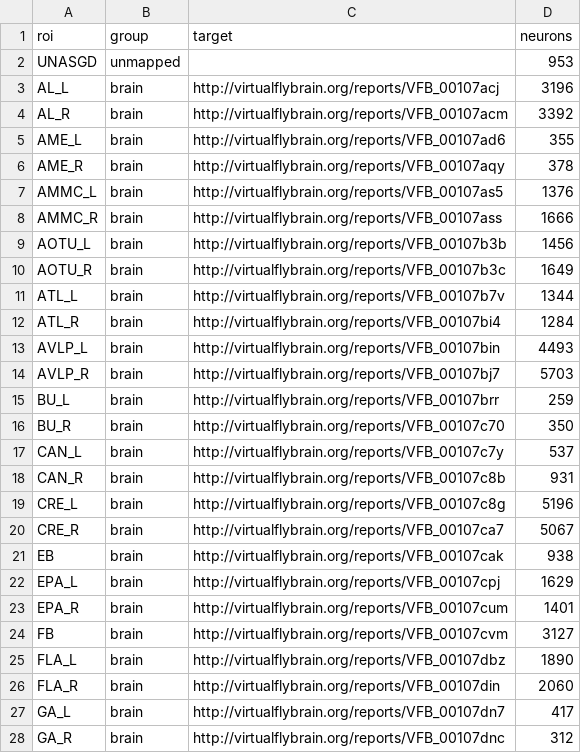
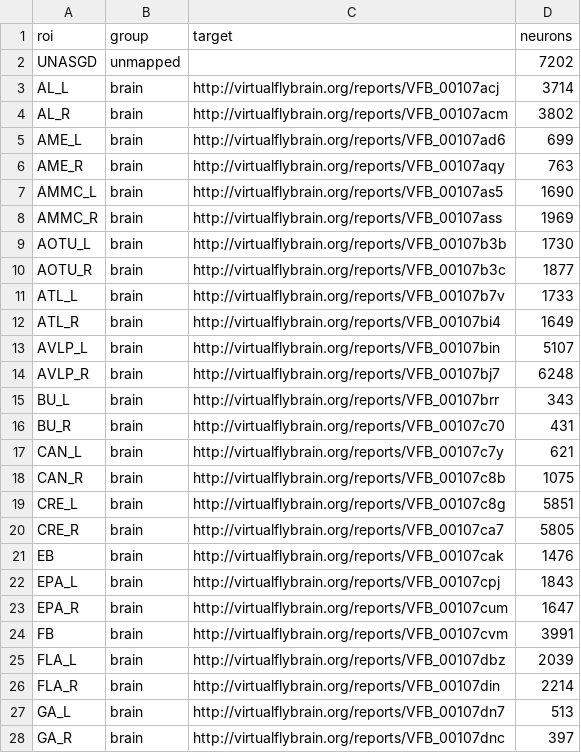
Before and after one commit to VirtualFlyBrain/vfb-region-connectivity, a TSV file: src/ontology/reports/flywire/roi_mapping.tsv, drawn as a sheet; only a part is shown; the diff covers the shown part only.

```diff
--- a/src/ontology/reports/flywire/roi_mapping.tsv
+++ b/src/ontology/reports/flywire/roi_mapping.tsv
@@ -1,28 +1,28 @@
 roi	group	target	neurons
-UNASGD	unmapped		953
-AL_L	brain	http://virtualflybrain.org/reports/VFB_00107acj	3196
-AL_R	brain	http://virtualflybrain.org/reports/VFB_00107acm	3392
-AME_L	brain	http://virtualflybrain.org/reports/VFB_00107ad6	355
-AME_R	brain	http://virtualflybrain.org/reports/VFB_00107aqy	378
-AMMC_L	brain	http://virtualflybrain.org/reports/VFB_00107as5	1376
-AMMC_R	brain	http://virtualflybrain.org/reports/VFB_00107ass	1666
-AOTU_L	brain	http://virtualflybrain.org/reports/VFB_00107b3b	1456
-AOTU_R	brain	http://virtualflybrain.org/reports/VFB_00107b3c	1649
-ATL_L	brain	http://virtualflybrain.org/reports/VFB_00107b7v	1344
-ATL_R	brain	http://virtualflybrain.org/reports/VFB_00107bi4	1284
-AVLP_L	brain	http://virtualflybrain.org/reports/VFB_00107bin	4493
-AVLP_R	brain	http://virtualflybrain.org/reports/VFB_00107bj7	5703
-BU_L	brain	http://virtualflybrain.org/reports/VFB_00107brr	259
-BU_R	brain	http://virtualflybrain.org/reports/VFB_00107c70	350
-CAN_L	brain	http://virtualflybrain.org/reports/VFB_00107c7y	537
-CAN_R	brain	http://virtualflybrain.org/reports/VFB_00107c8b	931
-CRE_L	brain	http://virtualflybrain.org/reports/VFB_00107c8g	5196
-CRE_R	brain	http://virtualflybrain.org/reports/VFB_00107ca7	5067
-EB	brain	http://virtualflybrain.org/reports/VFB_00107cak	938
-EPA_L	brain	http://virtualflybrain.org/reports/VFB_00107cpj	1629
-EPA_R	brain	http://virtualflybrain.org/reports/VFB_00107cum	1401
-FB	brain	http://virtualflybrain.org/reports/VFB_00107cvm	3127
-FLA_L	brain	http://virtualflybrain.org/reports/VFB_00107dbz	1890
-FLA_R	brain	http://virtualflybrain.org/reports/VFB_00107din	2060
-GA_L	brain	http://virtualflybrain.org/reports/VFB_00107dn7	417
-GA_R	brain	http://virtualflybrain.org/reports/VFB_00107dnc	312
+UNASGD	unmapped		7202
+AL_L	brain	http://virtualflybrain.org/reports/VFB_00107acj	3714
+AL_R	brain	http://virtualflybrain.org/reports/VFB_00107acm	3802
+AME_L	brain	http://virtualflybrain.org/reports/VFB_00107ad6	699
+AME_R	brain	http://virtualflybrain.org/reports/VFB_00107aqy	763
+AMMC_L	brain	http://virtualflybrain.org/reports/VFB_00107as5	1690
+AMMC_R	brain	http://virtualflybrain.org/reports/VFB_00107ass	1969
+AOTU_L	brain	http://virtualflybrain.org/reports/VFB_00107b3b	1730
+AOTU_R	brain	http://virtualflybrain.org/reports/VFB_00107b3c	1877
+ATL_L	brain	http://virtualflybrain.org/reports/VFB_00107b7v	1733
+ATL_R	brain	http://virtualflybrain.org/reports/VFB_00107bi4	1649
+AVLP_L	brain	http://virtualflybrain.org/reports/VFB_00107bin	5107
+AVLP_R	brain	http://virtualflybrain.org/reports/VFB_00107bj7	6248
+BU_L	brain	http://virtualflybrain.org/reports/VFB_00107brr	343
+BU_R	brain	http://virtualflybrain.org/reports/VFB_00107c70	431
+CAN_L	brain	http://virtualflybrain.org/reports/VFB_00107c7y	621
+CAN_R	brain	http://virtualflybrain.org/reports/VFB_00107c8b	1075
+CRE_L	brain	http://virtualflybrain.org/reports/VFB_00107c8g	5851
+CRE_R	brain	http://virtualflybrain.org/reports/VFB_00107ca7	5805
+EB	brain	http://virtualflybrain.org/reports/VFB_00107cak	1476
+EPA_L	brain	http://virtualflybrain.org/reports/VFB_00107cpj	1843
+EPA_R	brain	http://virtualflybrain.org/reports/VFB_00107cum	1647
+FB	brain	http://virtualflybrain.org/reports/VFB_00107cvm	3991
+FLA_L	brain	http://virtualflybrain.org/reports/VFB_00107dbz	2039
+FLA_R	brain	http://virtualflybrain.org/reports/VFB_00107din	2214
+GA_L	brain	http://virtualflybrain.org/reports/VFB_00107dn7	513
+GA_R	brain	http://virtualflybrain.org/reports/VFB_00107dnc	397
```
Also changed, not shown: 52 edited cells elsewhere in this file, src/ontology/reports/hemibrain/roi_mapping.tsv, src/ontology/reports/hemibrain/summary.tsv, 44 other files.
